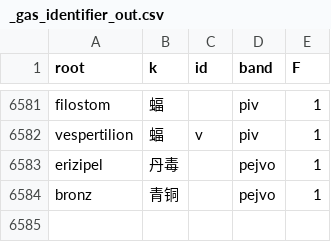
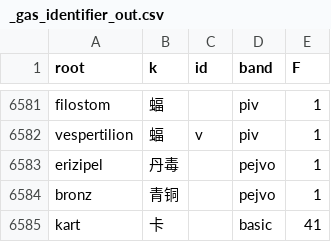
Before and after one commit to Takatakatake/kanji_assign, a CSV file: _gas_identifier_out.csv, drawn as a sheet; only a part is shown, gaps mark what is left out.

```diff
--- a/_gas_identifier_out.csv
+++ b/_gas_identifier_out.csv
@@ -6584 +6584,2 @@
 "bronz","青铜","","pejvo","1"
+"kart","卡","","basic","41"
```
Also changed, not shown: _homonym.tsv, _homonym_disp.tsv, 11 other files.
